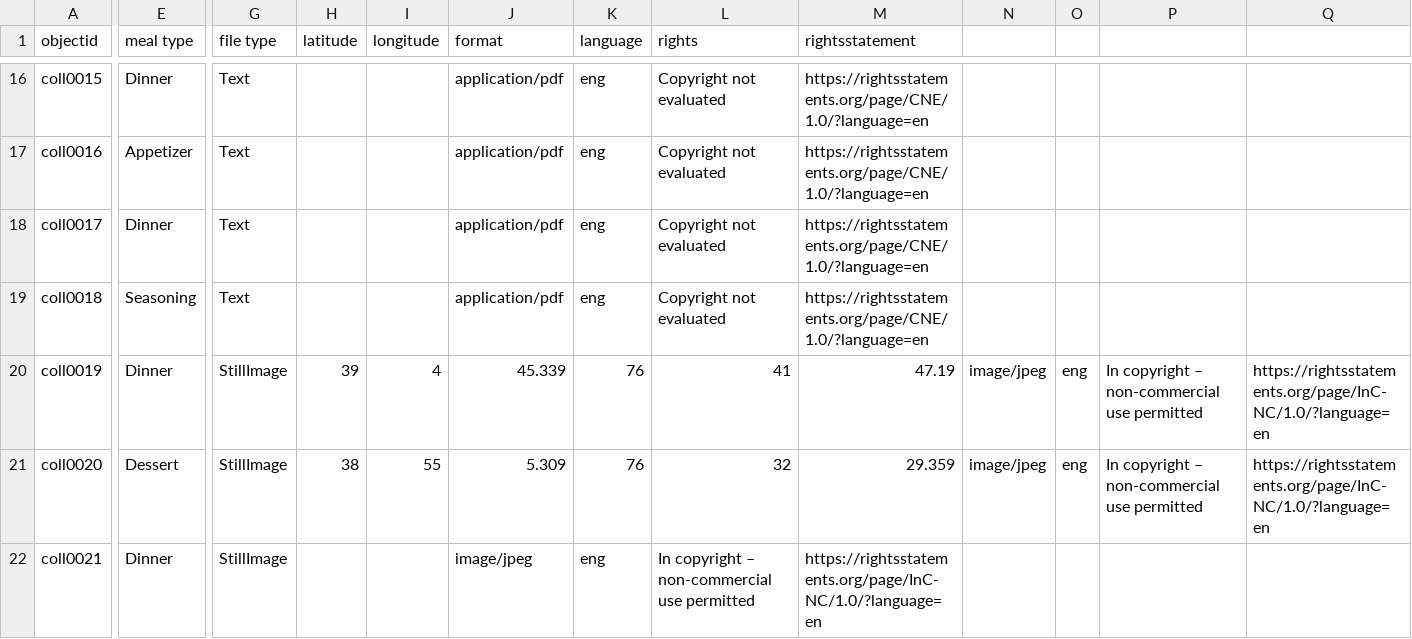
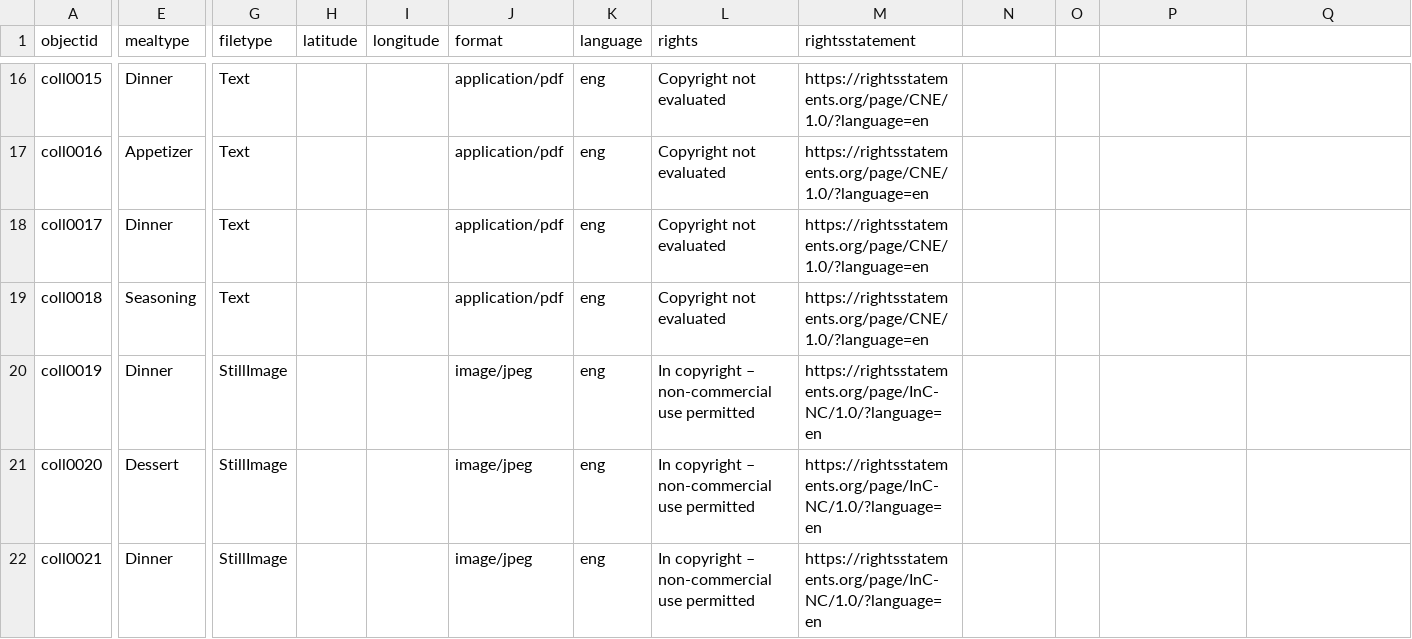
Before and after one commit to lelandsampson/family-recipes, a CSV file: _data/family-recipes-metadata.csv, drawn as a sheet; only a part is shown, gaps mark what is left out; the diff names each change by its address in the sheet, - before the commit and + after, or states it on an @@ line.

Commit message:
removed longitude and latitude to troubleshoot

```diff
--- a/_data/family-recipes-metadata.csv
+++ b/_data/family-recipes-metadata.csv
-E1: meal type
+E1: mealtype
-G1: file type
+G1: filetype
-H20 (latitude): 39
+H20 (latitude): (empty)
-I20 (longitude): 4
+I20 (longitude): (empty)
-J20 (format): 45.339
+J20 (format): image/jpeg
-K20:K21 (language): 76
+K20:K21 (language): eng
-L20 (rights): 41
+L20 (rights): In copyright – non-commercial use permitted
-M20 (rightsstatement): 47.19
+M20 (rightsstatement): https://rightsstatements.org/page/InC-NC/1.0/?language=en
-N20:N21: image/jpeg
+N20:N21: (empty)
-O20:O21: eng
+O20:O21: (empty)
-P20:P21: In copyright – non-commercial use permitted
+P20:P21: (empty)
-Q20:Q21: https://rightsstatements.org/page/InC-NC/1.0/?language=en
+Q20:Q21: (empty)
-H21 (latitude): 38
+H21 (latitude): (empty)
-I21 (longitude): 55
+I21 (longitude): (empty)
-J21 (format): 5.309
+J21 (format): image/jpeg
-L21 (rights): 32
+L21 (rights): In copyright – non-commercial use permitted
-M21 (rightsstatement): 29.359
+M21 (rightsstatement): https://rightsstatements.org/page/InC-NC/1.0/?language=en
```
